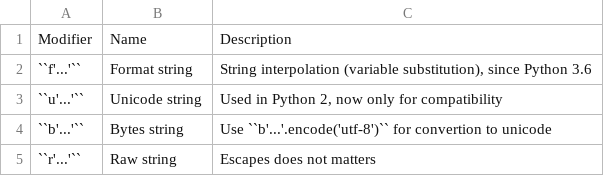
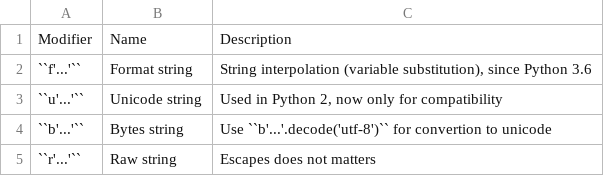
Before and after one commit to sajjadGG/book-python, a CSV file: types/data/str-modifiers.csv, drawn as a sheet.

Commit message:
Types: misspell #time 1m

```diff
--- a/types/data/str-modifiers.csv
+++ b/types/data/str-modifiers.csv
@@ -3,3 +3,3 @@
 "``u'...'``", "Unicode string", "Used in Python 2, now only for compatibility"
-"``b'...'``", "Bytes string",  "Use ``b'...'.encode('utf-8')`` for convertion to unicode"
+"``b'...'``", "Bytes string",  "Use ``b'...'.decode('utf-8')`` for convertion to unicode"
 "``r'...'``", "Raw string", "Escapes does not matters"
```
